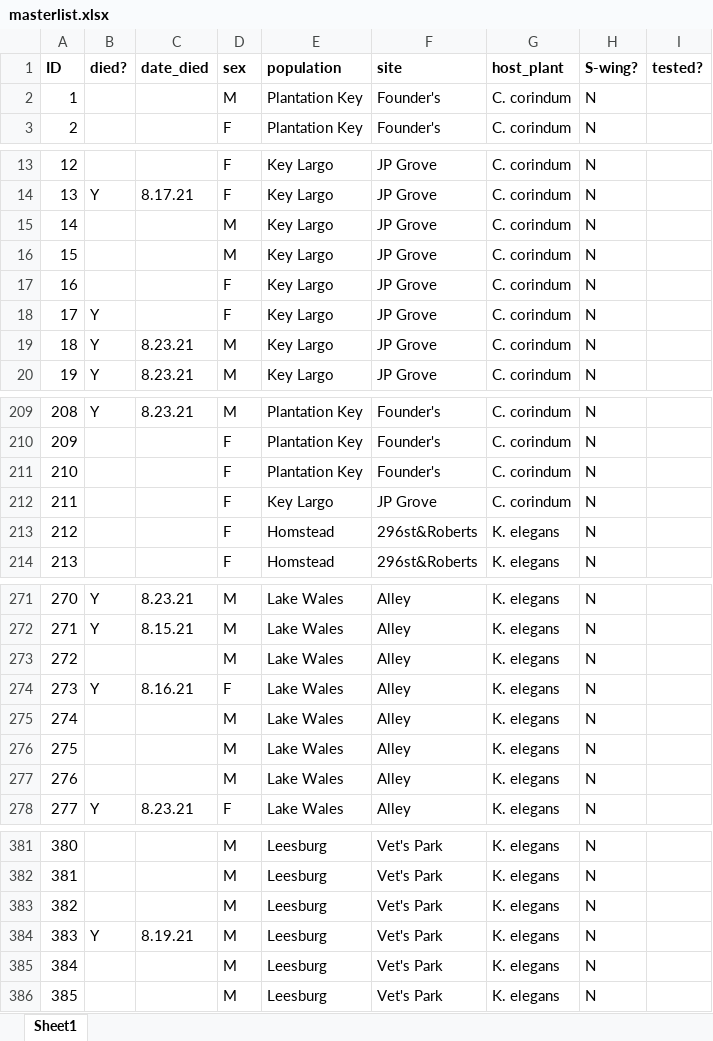
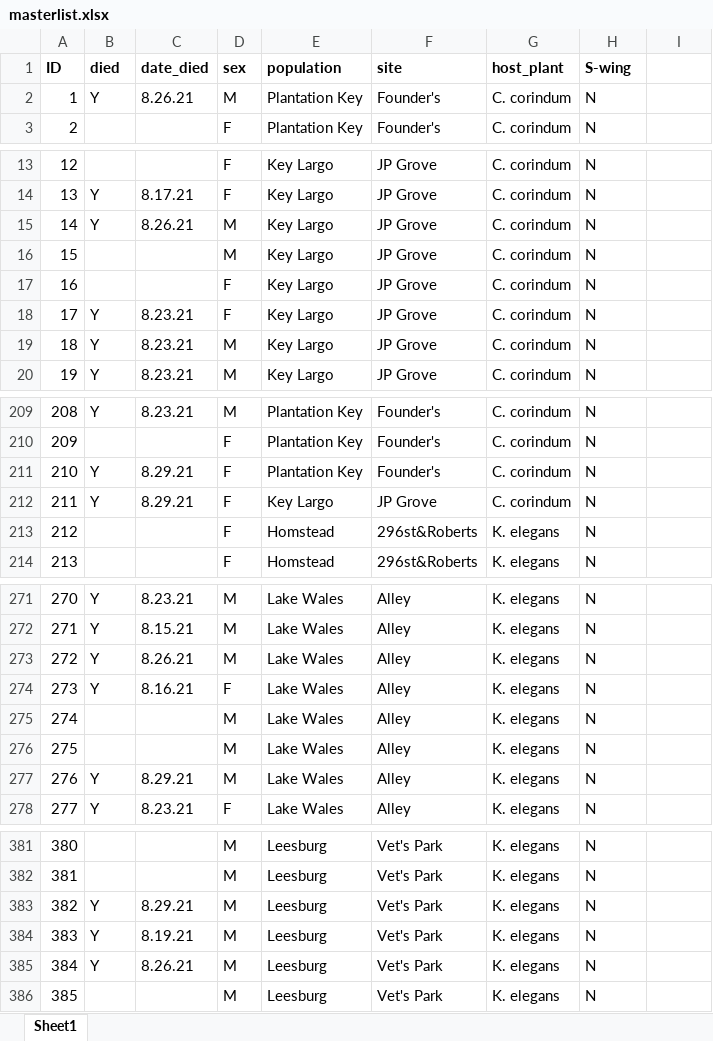
Before and after one commit to mlcenzer/SBB-dispersal, an Excel workbook: avbernat_working_on/Dispersal/Summer_2021/windaq_processing/data/masterlist.xlsx, sheet Sheet1, drawn as a sheet; only a part is shown, gaps mark what is left out; values as stored, in another font and other column widths than the file's, no borders; the diff covers the shown part only; the diff names each change by its address in the sheet, - before the commit and + after, or states it on an @@ line.

```diff
--- a/avbernat_working_on/Dispersal/Summer_2021/windaq_processing/data/masterlist.xlsx (sheet Sheet1)
+++ b/avbernat_working_on/Dispersal/Summer_2021/windaq_processing/data/masterlist.xlsx (sheet Sheet1)
-B1: died?
+B1: died
-H1: S-wing?
+H1: S-wing
-I1: tested?
+I1: (empty)
-B2 (died): (empty)
+B2 (died): Y
-C2 (date_died): (empty)
+C2 (date_died): 8.26.21
-B15 (died): (empty)
+B15 (died): Y
-C15 (date_died): (empty)
+C15 (date_died): 8.26.21
-C18 (date_died): (empty)
+C18 (date_died): 8.23.21
-B211:B212 (died): (empty)
+B211:B212 (died): Y
-C211:C212 (date_died): (empty)
+C211:C212 (date_died): 8.29.21
-B273 (died): (empty)
+B273 (died): Y
-C273 (date_died): (empty)
+C273 (date_died): 8.26.21
-B277 (died): (empty)
+B277 (died): Y
-C277 (date_died): (empty)
+C277 (date_died): 8.29.21
-B383 (died): (empty)
+B383 (died): Y
-C383 (date_died): (empty)
+C383 (date_died): 8.29.21
-B385 (died): (empty)
+B385 (died): Y
-C385 (date_died): (empty)
+C385 (date_died): 8.26.21
```
Also changed, not shown: 48 edited cells elsewhere in this sheet, 12 other files.
